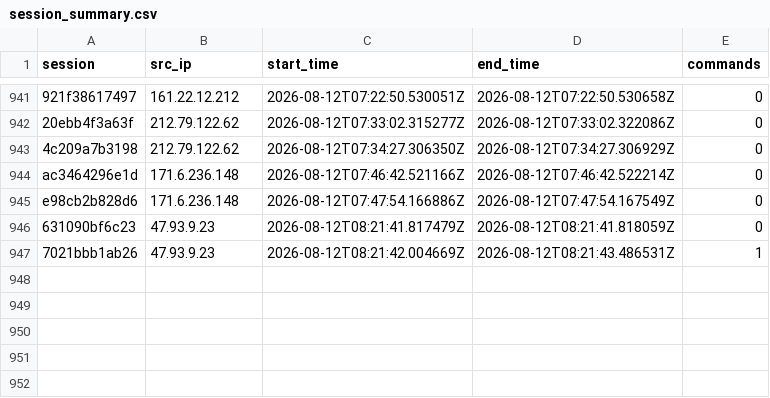
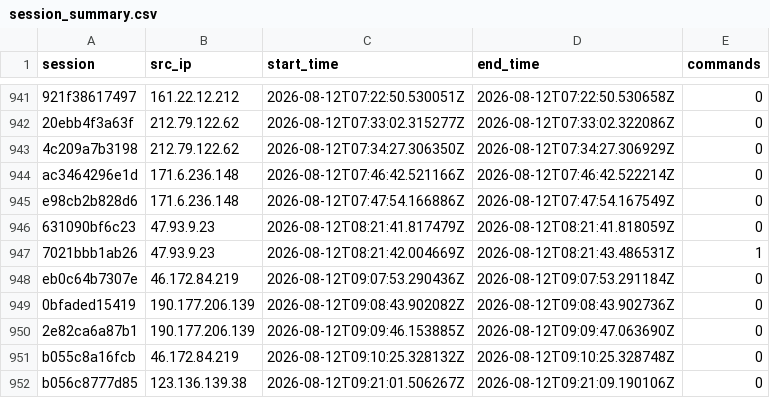
Before and after one commit to Prabhath-de/AWS_Honeypot, a CSV file: data/processed/session_summary.csv, drawn as a sheet; only a part is shown, gaps mark what is left out.

```diff
--- a/data/processed/session_summary.csv
+++ b/data/processed/session_summary.csv
@@ -947 +947,6 @@ e98cb2b828d6,171.6.236.148,2026-08-12T07:47:54.166886Z,2026-08-12T07:47:54.16754
 7021bbb1ab26,47.93.9.23,2026-08-12T08:21:42.004669Z,2026-08-12T08:21:43.486531Z,1
+eb0c64b7307e,46.172.84.219,2026-08-12T09:07:53.290436Z,2026-08-12T09:07:53.291184Z,0
+0bfaded15419,190.177.206.139,2026-08-12T09:08:43.902082Z,2026-08-12T09:08:43.902736Z,0
+2e82ca6a87b1,190.177.206.139,2026-08-12T09:09:46.153885Z,2026-08-12T09:09:47.063690Z,0
+b055c8a16fcb,46.172.84.219,2026-08-12T09:10:25.328132Z,2026-08-12T09:10:25.328748Z,0
+b056c8777d85,123.136.139.38,2026-08-12T09:21:01.506267Z,2026-08-12T09:21:09.190106Z,0
```
Also changed, not shown: data/processed/geoip_asn.csv, 3 other files.
